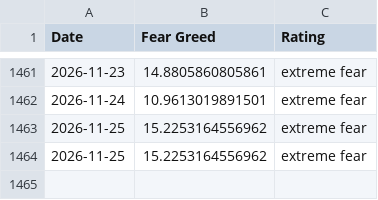
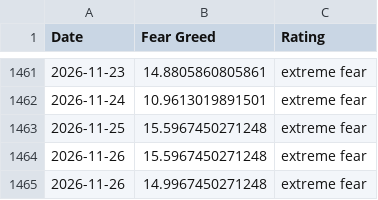
Before and after one commit to whit3rabbit/fear-greed-data, a CSV file: datasets/cnn_fear_greed.csv, drawn as a sheet; only a part is shown, gaps mark what is left out.

```diff
--- a/datasets/cnn_fear_greed.csv
+++ b/datasets/cnn_fear_greed.csv
@@ -1462,3 +1462,4 @@ Date,Fear Greed,Rating
 2026-11-24,10.9613019891501,extreme fear
-2026-11-25,15.2253164556962,extreme fear
-2026-11-25,15.2253164556962,extreme fear
+2026-11-25,15.5967450271248,extreme fear
+2026-11-26,15.5967450271248,extreme fear
+2026-11-26,14.9967450271248,extreme fear
```
Also changed, not shown: fear-greed.csv, 1 other file.
